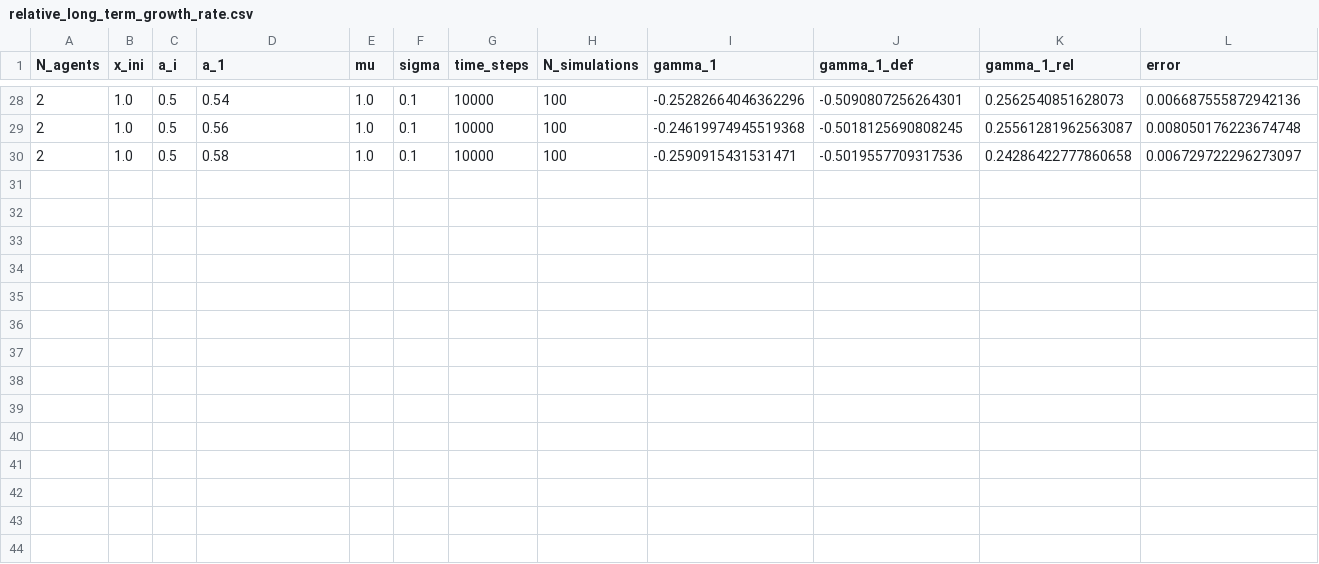
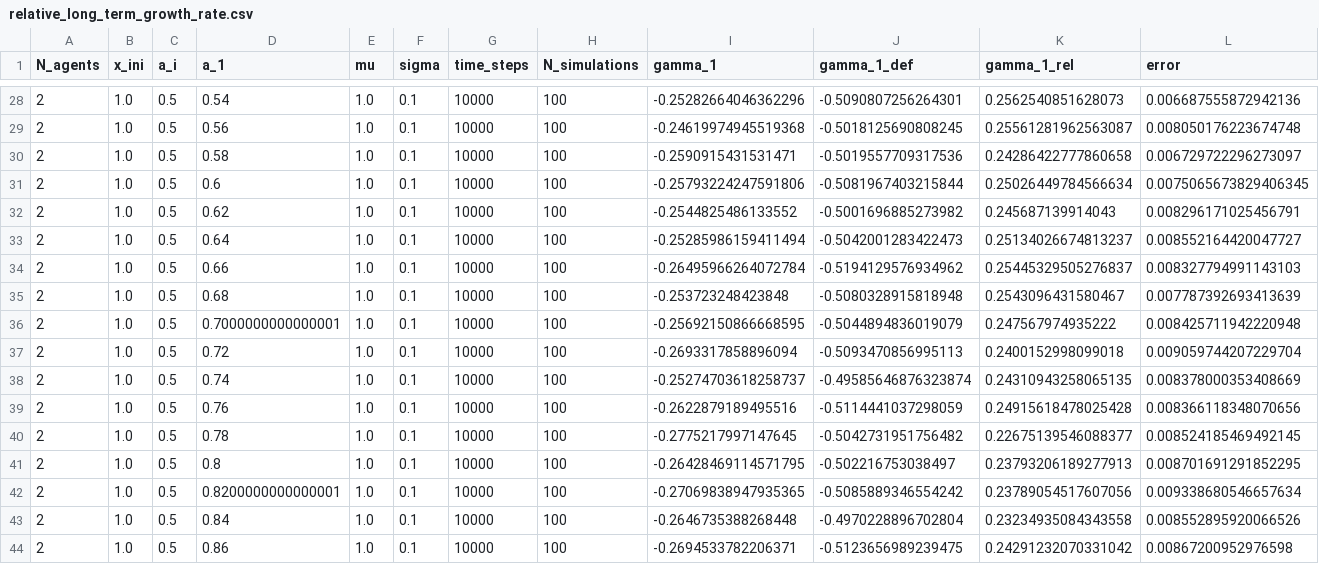
Before and after one commit to JesusGarSan/TFM, a CSV file: data/relative_long_term_growth_rate.csv, drawn as a sheet; only a part is shown, gaps mark what is left out; rows hold the shown columns only; the diff names each change by its address in the sheet, - before the commit and + after, or states it on an @@ line.

```diff
--- a/data/relative_long_term_growth_rate.csv
+++ b/data/relative_long_term_growth_rate.csv
+row 31: 2 | 1.0 | 0.5 | 0.6 | 1.0 | 0.1 | 10000 | 100 | -0.25793224247591806 | -0.5081967403215844 | 0.25026449784566634 | 0.0075065673829406345
+row 32: 2 | 1.0 | 0.5 | 0.62 | 1.0 | 0.1 | 10000 | 100 | -0.2544825486133552 | -0.5001696885273982 | 0.245687139914043 | 0.008296171025456791
+row 33: 2 | 1.0 | 0.5 | 0.64 | 1.0 | 0.1 | 10000 | 100 | -0.25285986159411494 | -0.5042001283422473 | 0.25134026674813237 | 0.008552164420047727
+row 34: 2 | 1.0 | 0.5 | 0.66 | 1.0 | 0.1 | 10000 | 100 | -0.26495966264072784 | -0.5194129576934962 | 0.25445329505276837 | 0.008327794991143103
+row 35: 2 | 1.0 | 0.5 | 0.68 | 1.0 | 0.1 | 10000 | 100 | -0.253723248423848 | -0.5080328915818948 | 0.2543096431580467 | 0.007787392693413639
+row 36: 2 | 1.0 | 0.5 | 0.7000000000000001 | 1.0 | 0.1 | 10000 | 100 | -0.25692150866668595 | -0.5044894836019079 | 0.247567974935222 | 0.008425711942220948
+row 37: 2 | 1.0 | 0.5 | 0.72 | 1.0 | 0.1 | 10000 | 100 | -0.2693317858896094 | -0.5093470856995113 | 0.2400152998099018 | 0.009059744207229704
+row 38: 2 | 1.0 | 0.5 | 0.74 | 1.0 | 0.1 | 10000 | 100 | -0.25274703618258737 | -0.49585646876323874 | 0.24310943258065135 | 0.008378000353408669
+row 39: 2 | 1.0 | 0.5 | 0.76 | 1.0 | 0.1 | 10000 | 100 | -0.2622879189495516 | -0.5114441037298059 | 0.24915618478025428 | 0.008366118348070656
+row 40: 2 | 1.0 | 0.5 | 0.78 | 1.0 | 0.1 | 10000 | 100 | -0.2775217997147645 | -0.5042731951756482 | 0.22675139546088377 | 0.008524185469492145
+row 41: 2 | 1.0 | 0.5 | 0.8 | 1.0 | 0.1 | 10000 | 100 | -0.26428469114571795 | -0.502216753038497 | 0.23793206189277913 | 0.008701691291852295
+row 42: 2 | 1.0 | 0.5 | 0.8200000000000001 | 1.0 | 0.1 | 10000 | 100 | -0.27069838947935365 | -0.5085889346554242 | 0.23789054517607056 | 0.009338680546657634
+row 43: 2 | 1.0 | 0.5 | 0.84 | 1.0 | 0.1 | 10000 | 100 | -0.2646735388268448 | -0.4970228896702804 | 0.23234935084343558 | 0.008552895920066526
+row 44: 2 | 1.0 | 0.5 | 0.86 | 1.0 | 0.1 | 10000 | 100 | -0.2694533782206371 | -0.5123656989239475 | 0.24291232070331042 | 0.00867200952976598
```
Also changed, not shown: 3 other files.
